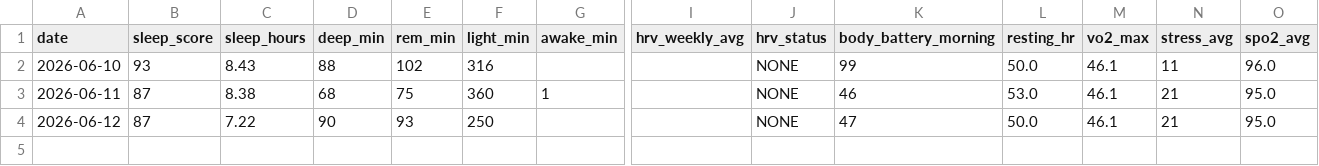
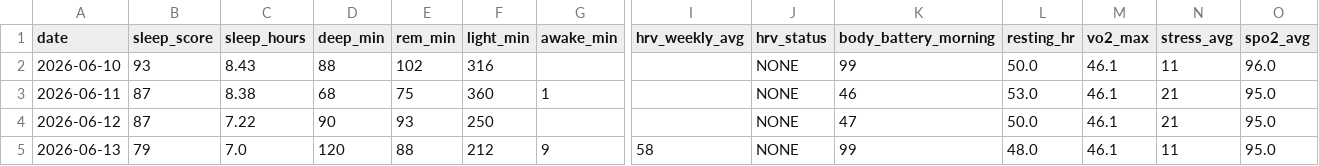
Before and after one commit to juliuskvx/julius-health, a CSV file: data/history.csv, drawn as a sheet; only a part is shown, gaps mark what is left out; rows hold the shown columns only; the diff names each change by its address in the sheet, - before the commit and + after, or states it on an @@ line.

Commit message:
History update 2026-06-13

```diff
--- a/data/history.csv
+++ b/data/history.csv
+row 5: 2026-06-13 | 79 | 7.0 | 120 | 88 | 212 | 9 | 58 | NONE | 99 | 48.0 | 46.1 | 11 | 95.0
```
